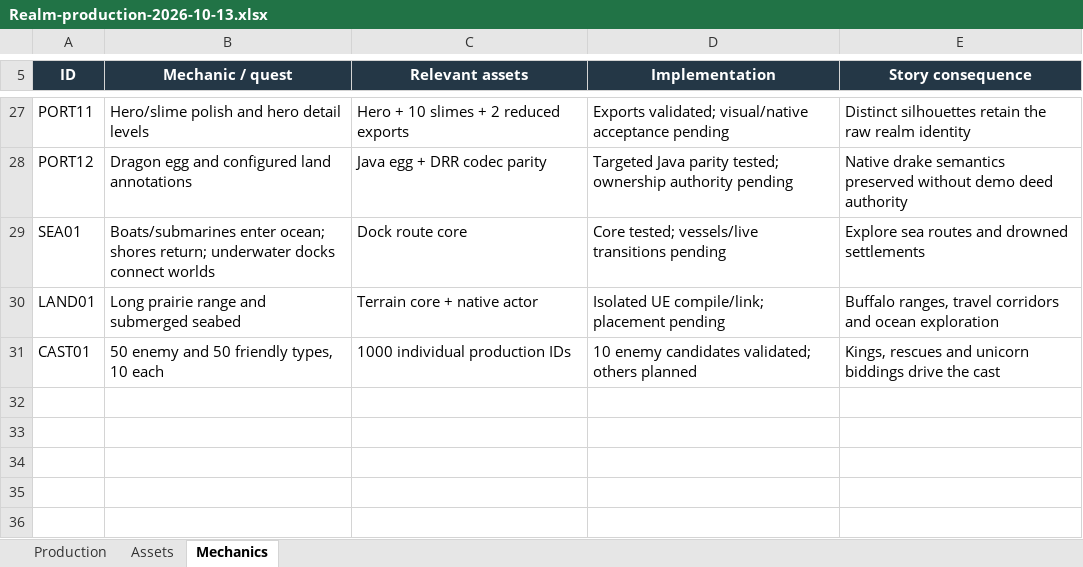
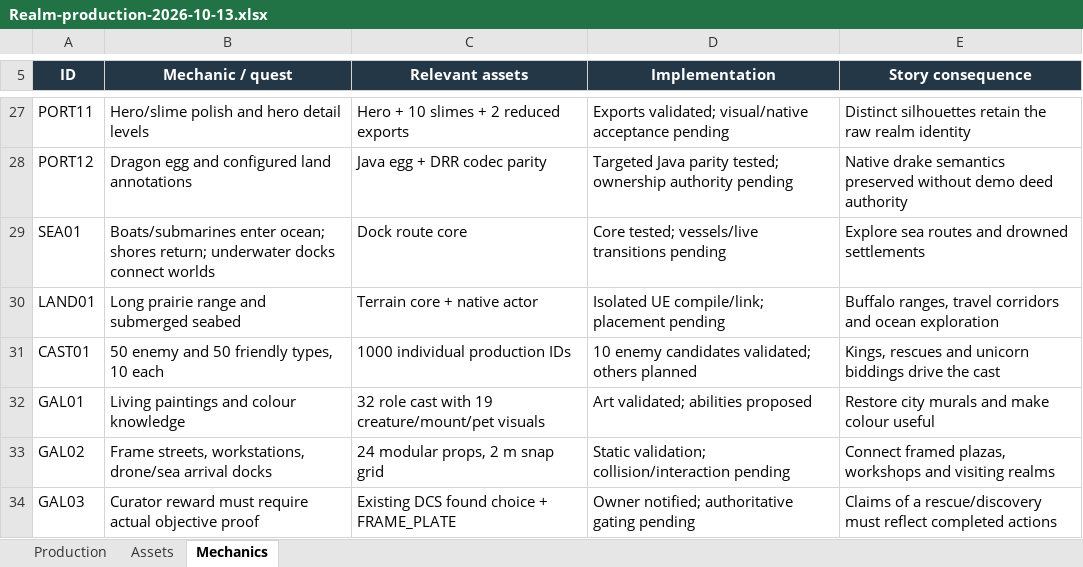
Before and after one commit to RicheyWorks/Daedalus2, an Excel workbook: docs/production/Realm-production-2026-10-13.xlsx, sheet Mechanics, drawn as a sheet; only a part is shown, gaps mark what is left out; values as stored, in another font and other column widths than the file's, no borders; the diff names each change by its address in the sheet, - before the commit and + after, or states it on an @@ line.

Commit message:
Complete Gallery modular art kit and reconcile production register

```diff
--- a/docs/production/Realm-production-2026-10-13.xlsx (sheet Mechanics)
+++ b/docs/production/Realm-production-2026-10-13.xlsx (sheet Mechanics)
+row 32: GAL01 | Living paintings and colour knowledge | 32 role cast with 19 creature/mount/pet visuals | Art validated; abilities proposed | Restore city murals and make colour useful
+row 33: GAL02 | Frame streets, workstations, drone/sea arrival docks | 24 modular props, 2 m snap grid | Static validation; collision/interaction pending | Connect framed plazas, workshops and visiting realms
+row 34: GAL03 | Curator reward must require actual objective proof | Existing DCS found choice + FRAME_PLATE | Owner notified; authoritative gating pending | Claims of a rescue/discovery must reflect completed actions
```
Also changed, not shown: sheet Assets, sheet Production, formulas that keep their value, 10 other files.
